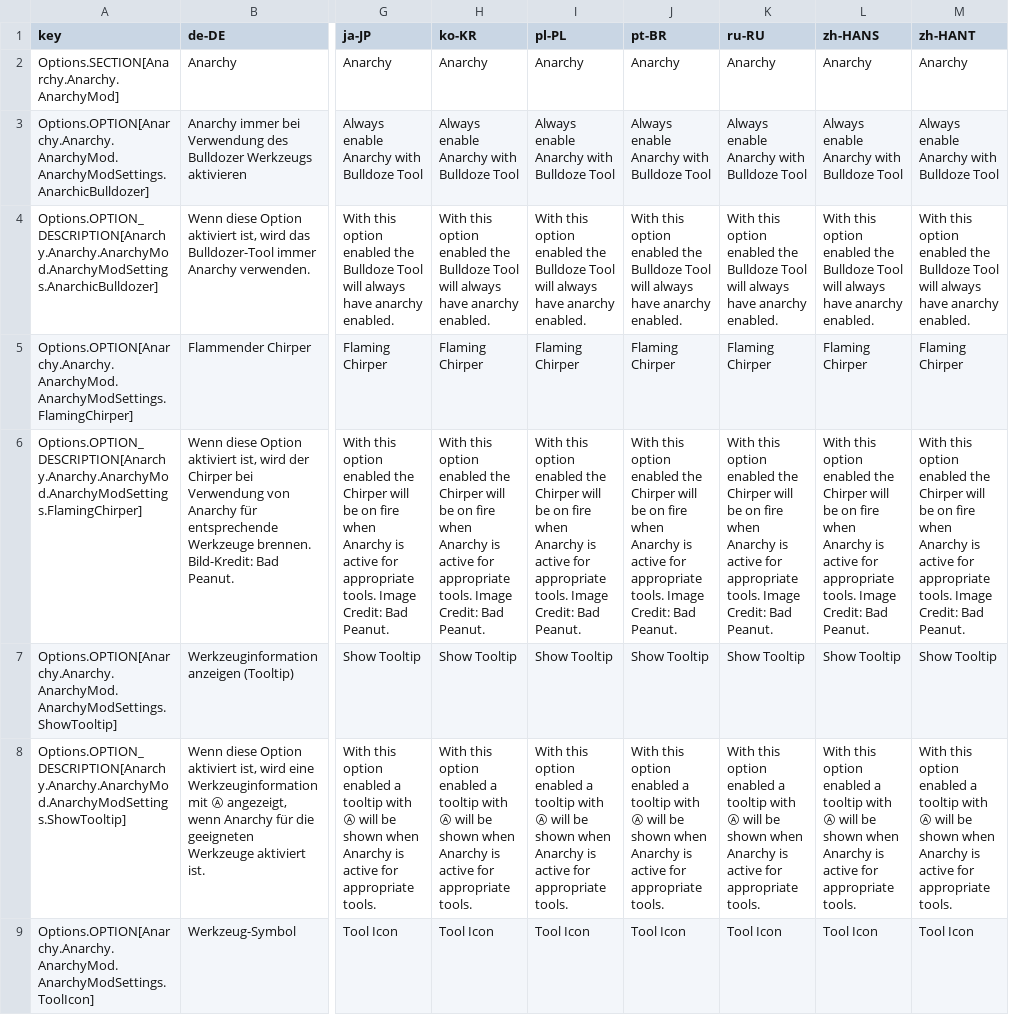
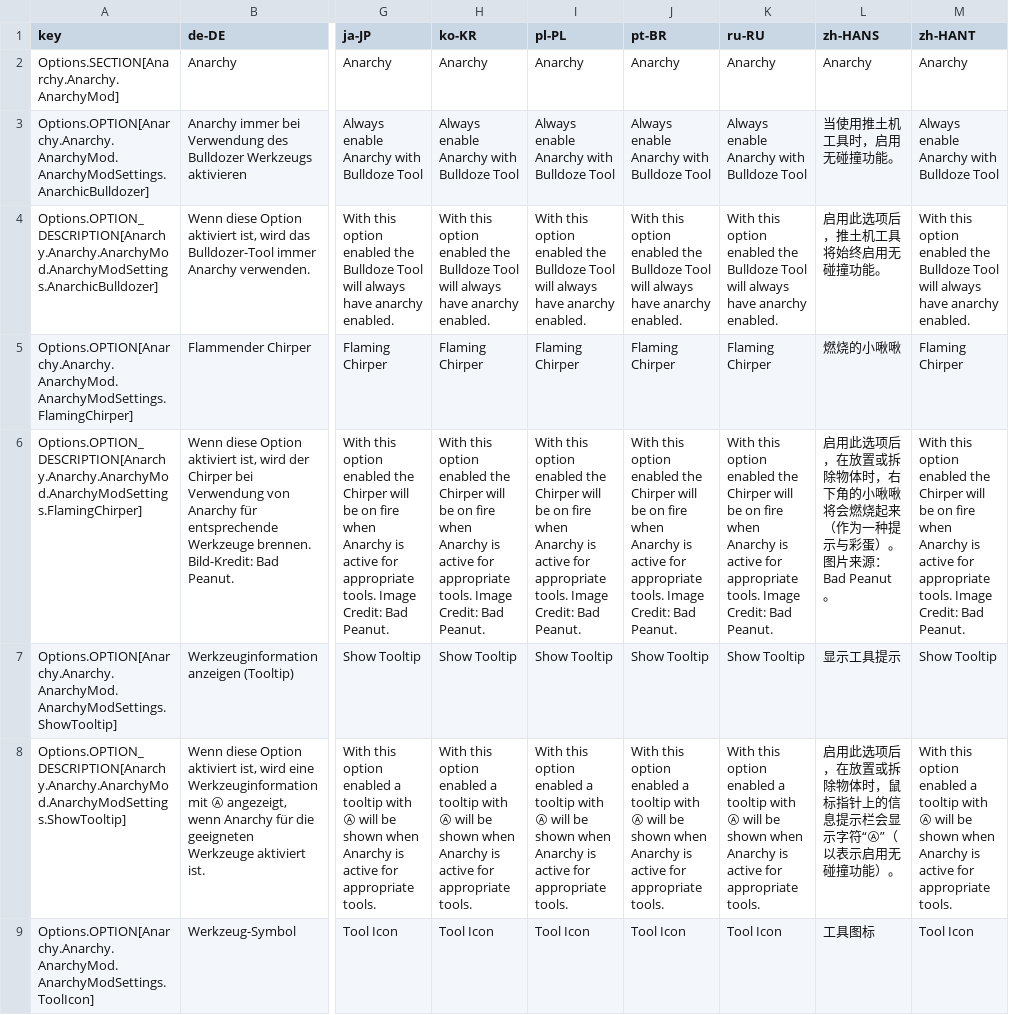
Before and after one commit to yenyang/Anarchy-BepInEx, a CSV file: Anarchy-BepInEx/l10n/l10n.csv, drawn as a sheet; only a part is shown, gaps mark what is left out; the diff covers the shown part only; the diff names each change by its address in the sheet, - before the commit and + after, or states it on an @@ line.

```diff
--- a/Anarchy-BepInEx/l10n/l10n.csv
+++ b/Anarchy-BepInEx/l10n/l10n.csv
-L3 (zh-HANS): Always enable Anarchy with Bulldoze Tool
+L3 (zh-HANS): 当使用推土机工具时，启用无碰撞功能。
-L4 (zh-HANS): With this option enabled the Bulldoze Tool will always have anarchy enabled.
+L4 (zh-HANS): 启用此选项后，推土机工具将始终启用无碰撞功能。
-L5 (zh-HANS): Flaming Chirper
+L5 (zh-HANS): 燃烧的小啾啾
-L6 (zh-HANS): With this option enabled the Chirper will be on fire when Anarchy is active for appropriate tools. Image Credit: Bad Peanut.
+L6 (zh-HANS): 启用此选项后，在放置或拆除物体时，右下角的小啾啾将会燃烧起来（作为一种提示与彩蛋）。 图片来源：Bad Peanut。
-L7 (zh-HANS): Show Tooltip
+L7 (zh-HANS): 显示工具提示
-L8 (zh-HANS): With this option enabled a tooltip with Ⓐ will be shown when Anarchy is active for appropriate tools.
+L8 (zh-HANS): 启用此选项后，在放置或拆除物体时，鼠标指针上的信息提示栏会显示字符“Ⓐ”（以表示启用无碰撞功能）。
-L9 (zh-HANS): Tool Icon
+L9 (zh-HANS): 工具图标
```
Also changed, not shown: 2 added rows and 33 edited cells elsewhere in this file, 2 other files.
